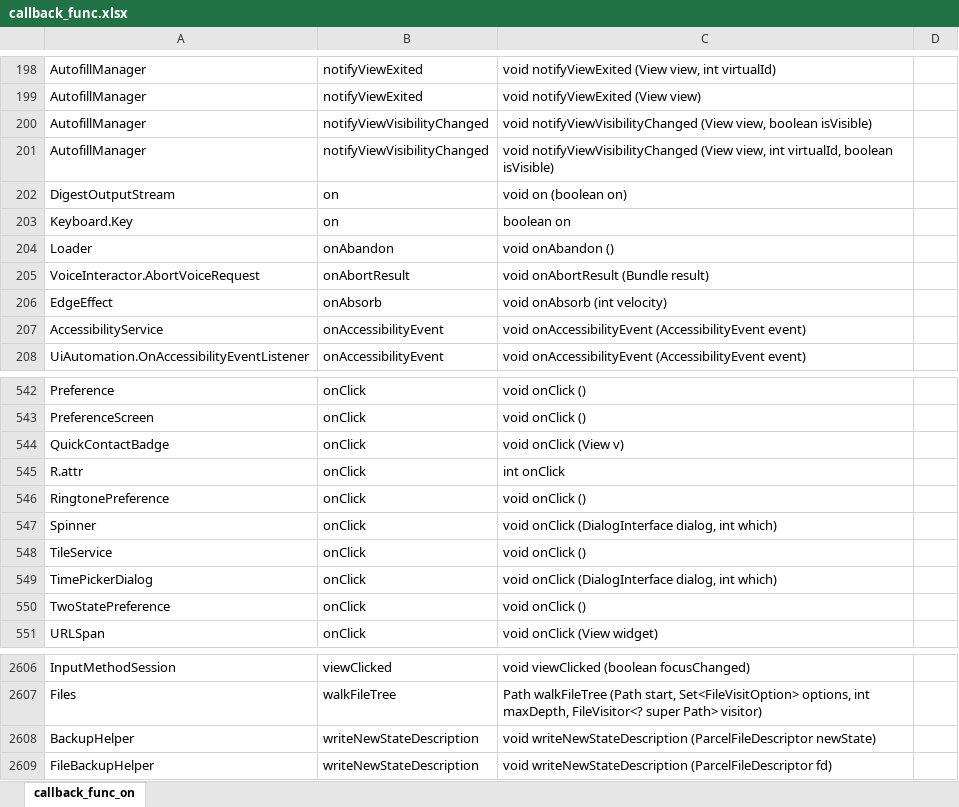
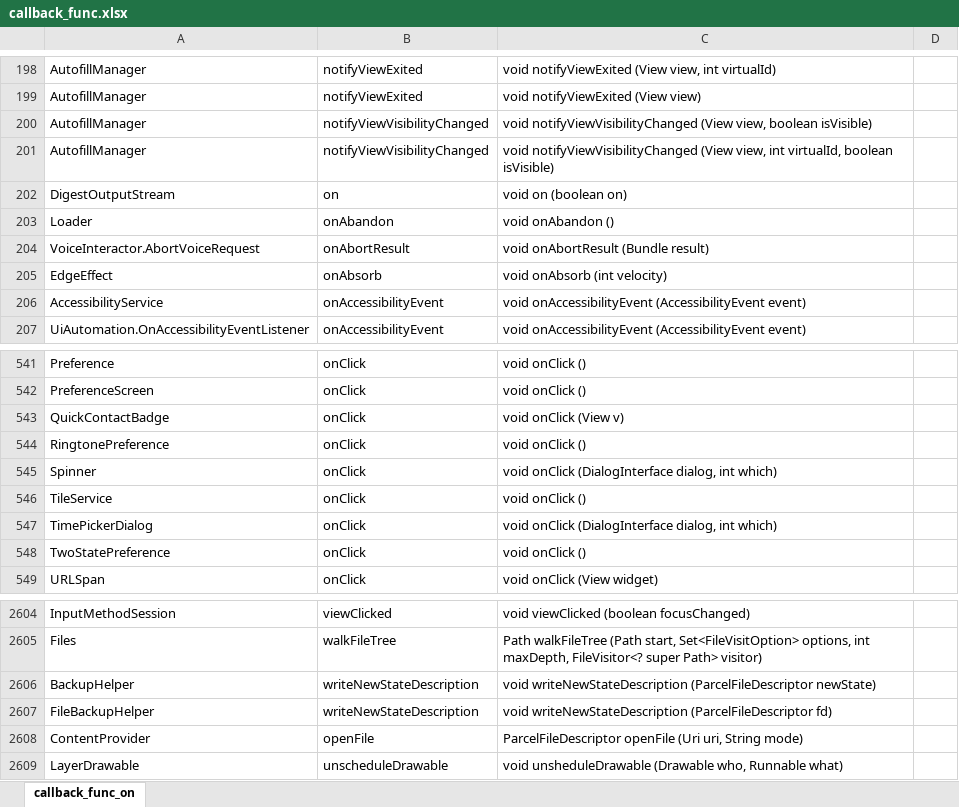
Before and after one commit to CiderAnalyzer/CiderAnalyzer.github.io, an Excel workbook: callback_func.xlsx, sheet callback_func_on, drawn as a sheet; only a part is shown, gaps mark what is left out; values as stored, in another font and other column widths than the file's, no borders; removed rows and columns are numbered as before the commit, all else as after; the diff names each change by its address in the sheet, - before the commit and + after, or states it on an @@ line.

Commit message:
Add files via upload

```diff
--- a/callback_func.xlsx (sheet callback_func_on)
+++ b/callback_func.xlsx (sheet callback_func_on)
-row 203: Keyboard.Key | on | boolean on
-row 545: R.attr | onClick | int onClick
+row 2608: ContentProvider | openFile | ParcelFileDescriptor openFile (Uri uri, String mode)
+row 2609: LayerDrawable | unscheduleDrawable | void unsheduleDrawable (Drawable who, Runnable what)
```
